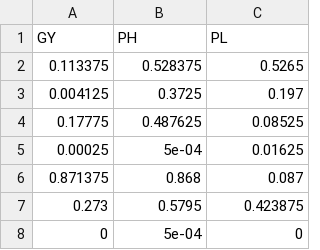
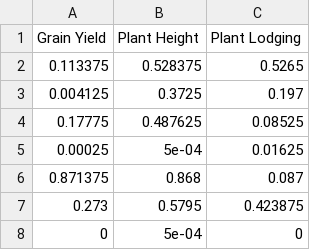
Before and after one commit to tiagobchagas/Zimbabwe_trials, a CSV file: BPSI/prob_df.csv, drawn as a sheet; only a part is shown.

```diff
--- a/BPSI/prob_df.csv
+++ b/BPSI/prob_df.csv
@@ -1,2 +1,2 @@
-"GY","PH","PL"
+"Grain Yield","Plant Height","Plant Lodging"
 0.113375,0.528375,0.5265
```
Also changed, not shown: BPSI/bpsi.csv, 4 other files.
